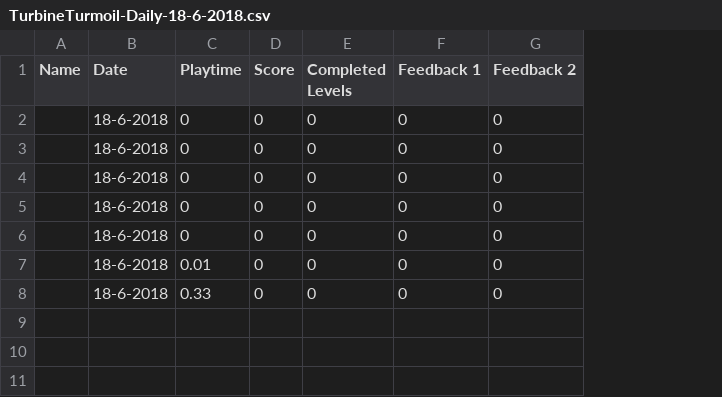
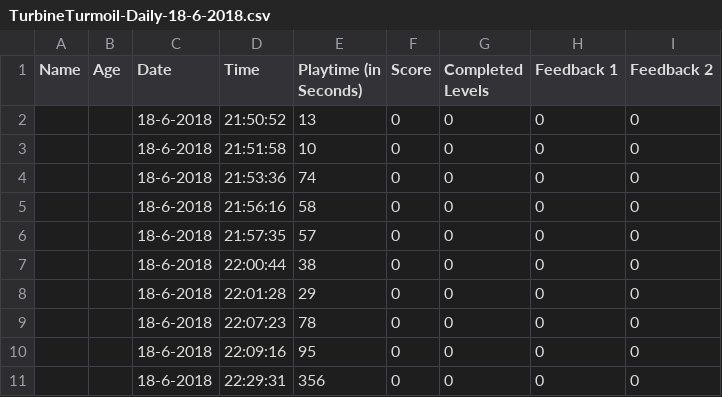
Before and after one commit to Flippo13/ProjectExposure, a CSV file: Stats/TurbineTurmoil-Daily-18-6-2018.csv, drawn as a sheet; removed rows and columns are numbered as before the commit, all else as after; the diff names each change by its address in the sheet, - before the commit and + after, or states it on an @@ line.

Commit message:
Better boundary detected, (failed) companion tracking attempt, added tracking support for time, playtime and playerage now, overall improvements

```diff
--- a/Stats/TurbineTurmoil-Daily-18-6-2018.csv
+++ b/Stats/TurbineTurmoil-Daily-18-6-2018.csv
+column B (Age), empty
-column C (Playtime), rows 2-8: 0 | 0 | 0 | 0 | 0 | 0.01 | 0.33
+column D (Time), rows 2-8: 21:50:52 | 21:51:58 | 21:53:36 | 21:56:16 | 21:57:35 | 22:00:44 | 22:01:28
+column E (Playtime (in Seconds)), rows 2-8: 13 | 10 | 74 | 58 | 57 | 38 | 29
+row 9:  |  | 18-6-2018 | 22:07:23 | 78 | 0 | 0 | 0 | 0
+row 10:  |  | 18-6-2018 | 22:09:16 | 95 | 0 | 0 | 0 | 0
+row 11:  |  | 18-6-2018 | 22:29:31 | 356 | 0 | 0 | 0 | 0
```
Also changed, not shown: 27 other files.
